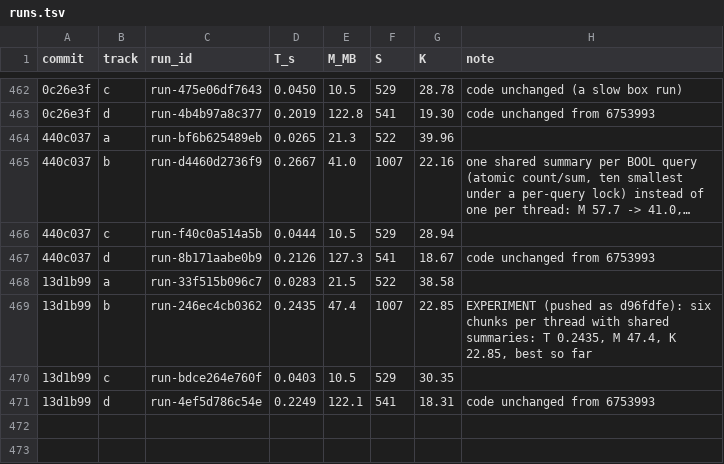
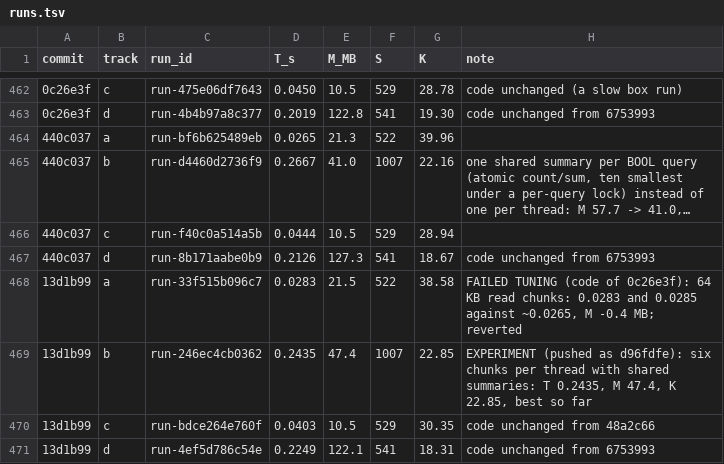
Before and after one commit to FrankChinedu/speed-demon, a TSV file: dev/tools/runs.tsv, drawn as a sheet; only a part is shown, gaps mark what is left out; long unchanged cells end in …; the diff names each change by its address in the sheet, - before the commit and + after, or states it on an @@ line.

```diff
--- a/dev/tools/runs.tsv
+++ b/dev/tools/runs.tsv
-H468 (note): (empty)
+H468 (note): FAILED TUNING (code of 0c26e3f): 64 KB read chunks: 0.0283 and 0.0285 against ~0.0265, M -0.4 MB; reverted
-H470 (note): (empty)
+H470 (note): code unchanged from 48a2c66
```
Also changed, not shown: 2 other files.
